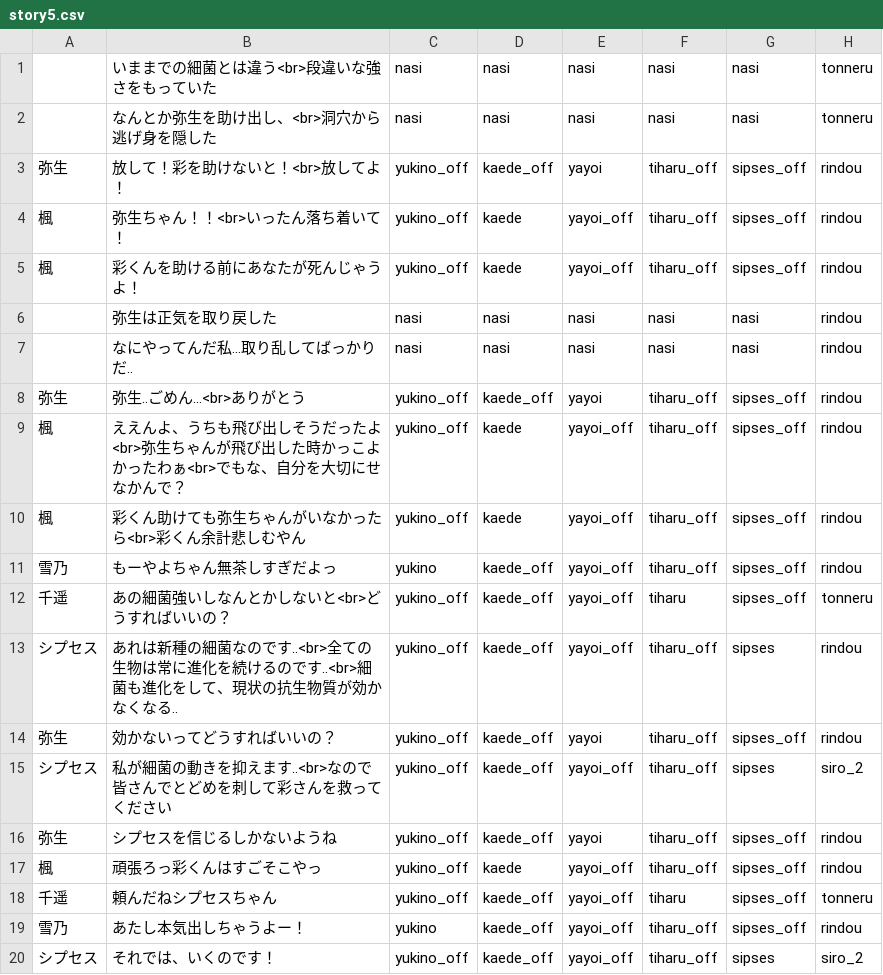
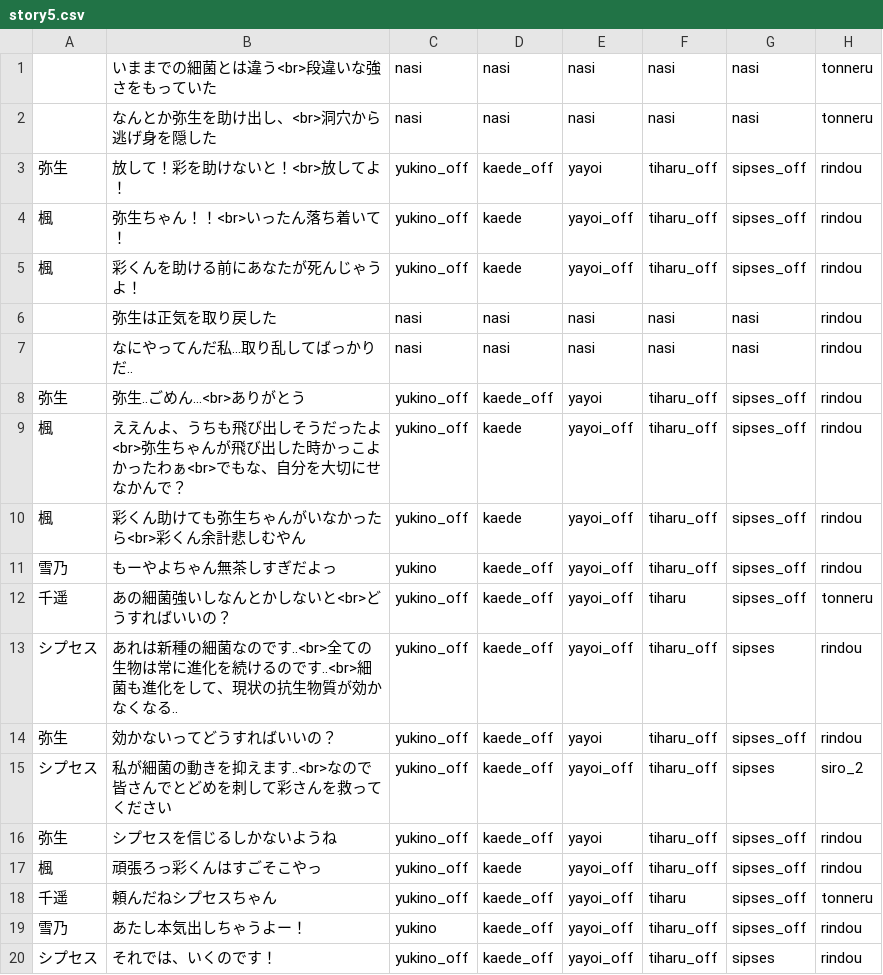
Before and after one commit to mline-lab/typing, a CSV file: STORY_yayoi/csv/story5.csv, drawn as a sheet.

```diff
--- a/STORY_yayoi/csv/story5.csv
+++ b/STORY_yayoi/csv/story5.csv
@@ -19,2 +19,2 @@
 雪乃;あたし本気出しちゃうよー！;yukino;kaede_off;yayoi_off;tiharu_off;sipses_off;rindou;;;
-シプセス;それでは、いくのです！;yukino_off;kaede_off;yayoi_off;tiharu_off;sipses;siro_2;;;
+シプセス;それでは、いくのです！;yukino_off;kaede_off;yayoi_off;tiharu_off;sipses;rindou;;;
```
Also changed, not shown: STORY_yayoi/csv/story6_good.csv, STORY_yayoi/csv/story7_good.csv, 3 other files.
